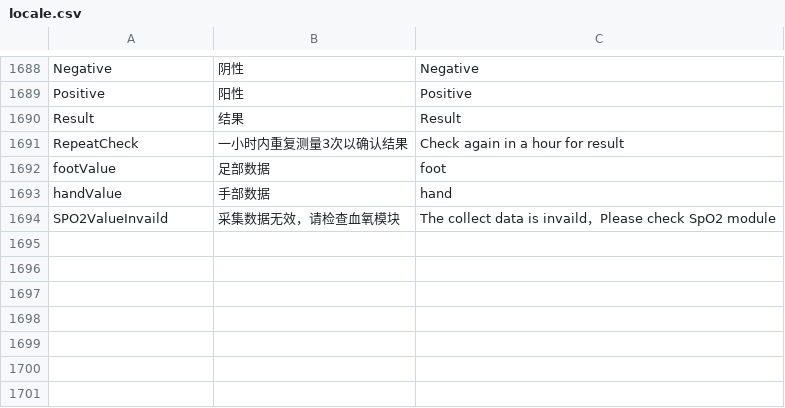
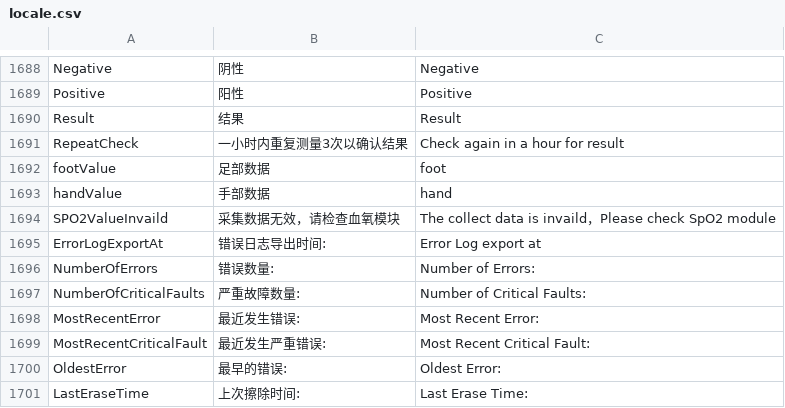
Before and after one commit to 519984307/Appciton, a CSV file: nPM/locale/locale.csv, drawn as a sheet; only a part is shown, gaps mark what is left out; the diff names each change by its address in the sheet, - before the commit and + after, or states it on an @@ line.

```diff
--- a/nPM/locale/locale.csv
+++ b/nPM/locale/locale.csv
+row 1695: ErrorLogExportAt | 错误日志导出时间: | Error Log export at
+row 1696: NumberOfErrors | 错误数量: | Number of Errors:
+row 1697: NumberOfCriticalFaults | 严重故障数量: | Number of Critical Faults:
+row 1698: MostRecentError | 最近发生错误: | Most Recent Error:
+row 1699: MostRecentCriticalFault | 最近发生严重错误: | Most Recent Critical Fault:
+row 1700: OldestError | 最早的错误: | Oldest Error:
+row 1701: LastEraseTime | 上次擦除时间: | Last Erase Time:
```
Also changed, not shown: 3 other files.
